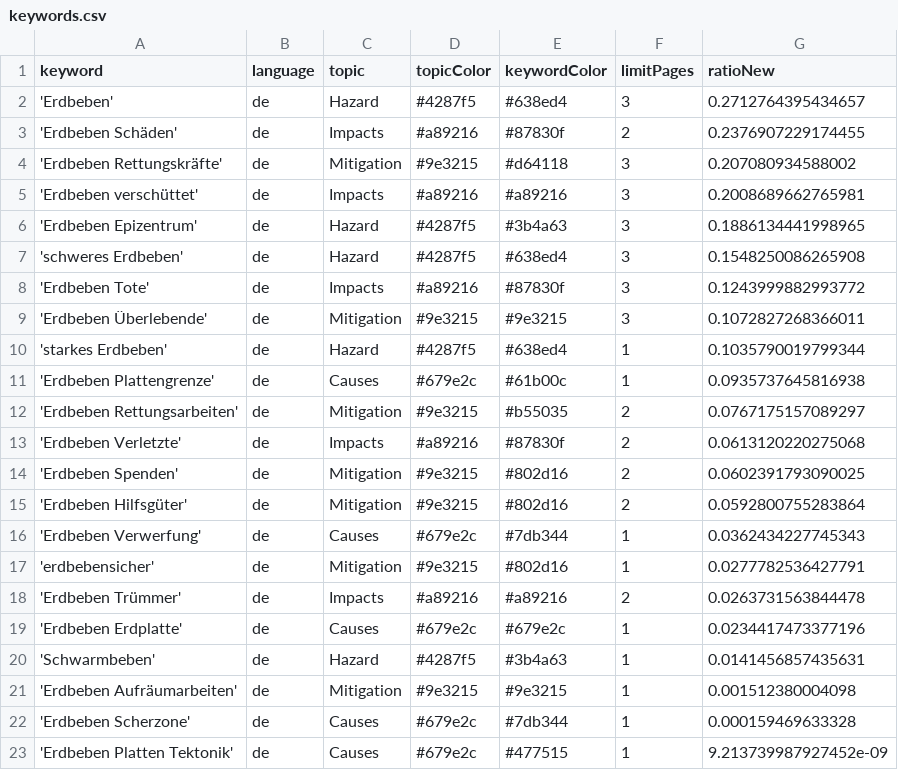
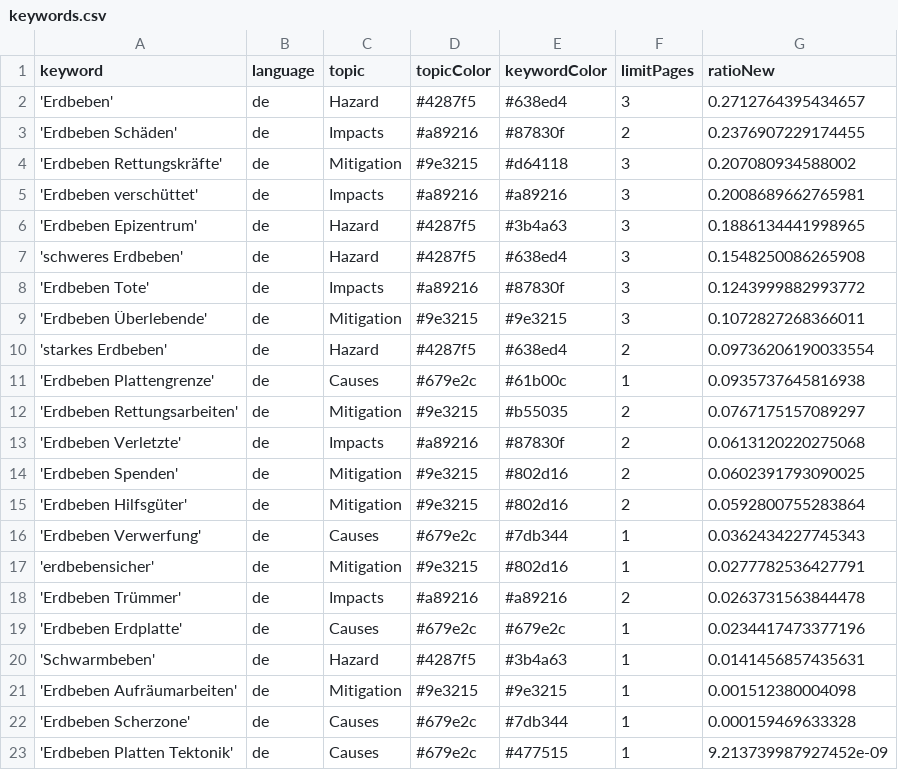
Before and after one commit to MarcoL95-news/earthquakeIsComing, a CSV file: keywords.csv, drawn as a sheet.

```diff
--- a/keywords.csv
+++ b/keywords.csv
@@ -9,3 +9,3 @@ keyword,language,topic,topicColor,keywordColor,limitPages,ratioNew
 'Erdbeben Überlebende',de,Mitigation,#9e3215,#9e3215,3,0.1072827268366011
-'starkes Erdbeben',de,Hazard,#4287f5,#638ed4,1,0.1035790019799344
+'starkes Erdbeben',de,Hazard,#4287f5,#638ed4,2,0.09736206190033554
 'Erdbeben Plattengrenze',de,Causes,#679e2c,#61b00c,1,0.0935737645816938
```
Also changed, not shown: csv/news_2026_06.csv, csv/news_2026_07.csv.
